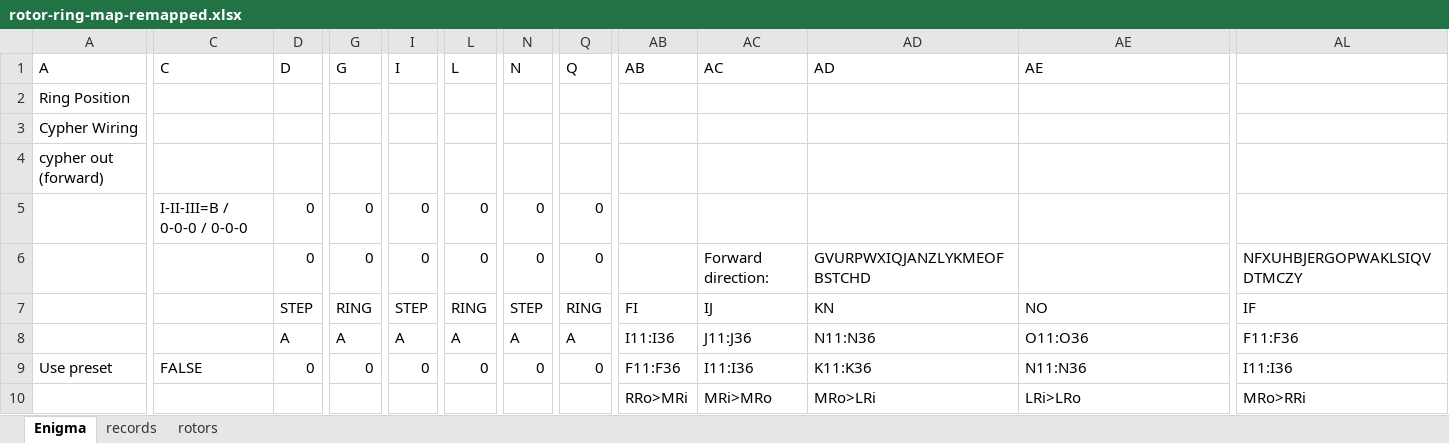
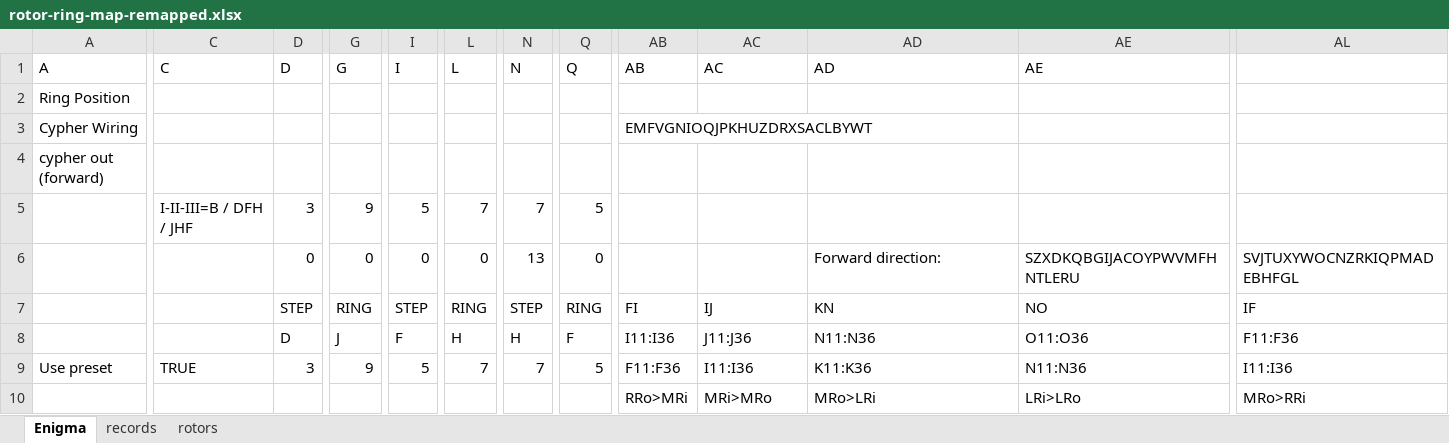
Before and after one commit to pat-hearps/enigma-recreation, an Excel workbook: rotor-ring-map-remapped.xlsx, sheet Enigma, drawn as a sheet; only a part is shown, gaps mark what is left out; values as stored, in another font and other column widths than the file's, no cell formats; removed rows and columns are numbered as before the commit, all else as after; rows hold the shown columns only; the diff covers the shown part only; the diff names each change by its address in the sheet, - before the commit and + after, or states it on an @@ line.

Commit message:
feat(enigma): new once_through_scramble using Rotor objects working, tests forward & reverse

```diff
--- a/rotor-ring-map-remapped.xlsx (sheet Enigma)
+++ b/rotor-ring-map-remapped.xlsx (sheet Enigma)
-AB3: (empty)
+AB3: EMFVGNIOQJPKHUZDRXSACLBYWT
-row 5:  | I-II-III=B / 0-0-0 / 0-0-0 | 0 | 0 | 0 | 0 | 0 | 0
+row 5:  | I-II-III=B / DFH / JHF | 3 | 9 | 5 | 7 | 7 | 5
-N6: 0
+N6: 13
-AC6: Forward direction:
+AC6: (empty)
-AD6: GVURPWXIQJANZLYKMEOFBSTCHD
+AD6: Forward direction:
-AE6: (empty)
+AE6: SZXDKQBGIJACOYPWVMFHNTLERU
-AL6: NFXUHBJERGOPWAKLSIQVDTMCZY
+AL6: SVJTUXYWOCNZRKIQPMADEBHFGL
-D8: A
+D8: D
-G8: A
+G8: J
-I8: A
+I8: F
-L8: A
+L8: H
-N8: A
+N8: H
-Q8: A
+Q8: F
-C9: FALSE
+C9: TRUE
-D9: 0
+D9: 3
-G9: 0
+G9: 9
-I9: 0
+I9: 5
-L9: 0
+L9: 7
-N9: 0
+N9: 7
-Q9: 0
+Q9: 5
```
Also changed, not shown: 857 edited cells elsewhere in this sheet, sheet records, cell formats, 2 other files.
